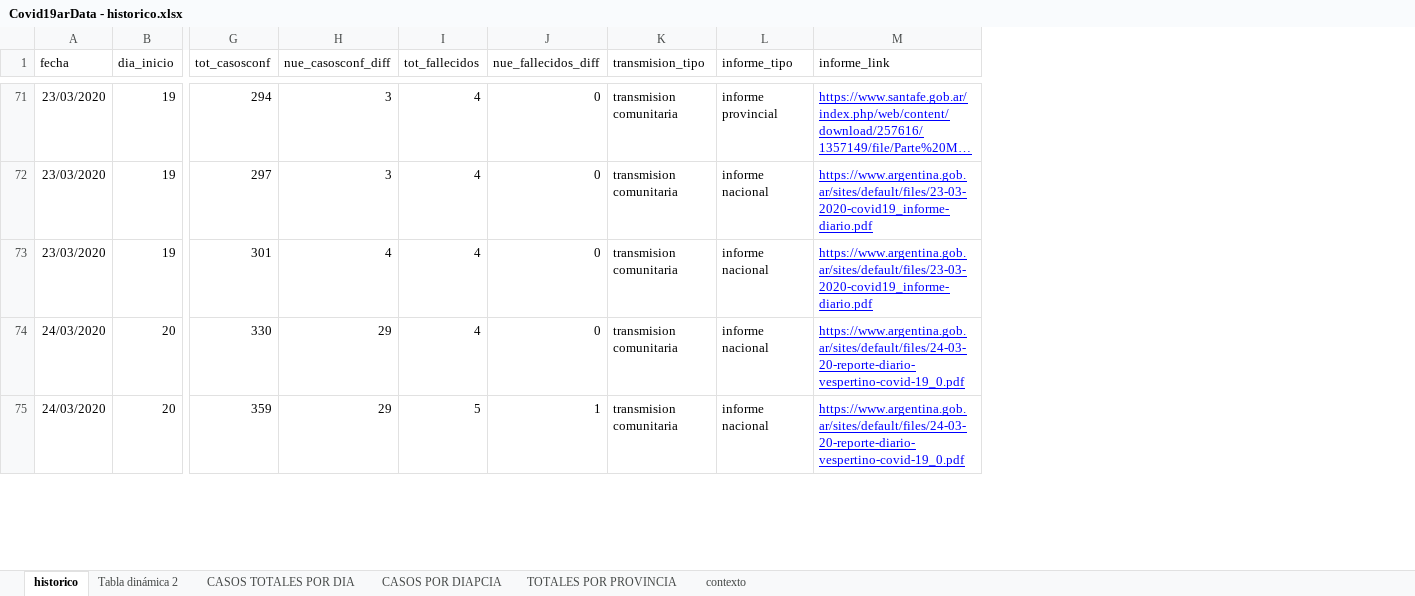
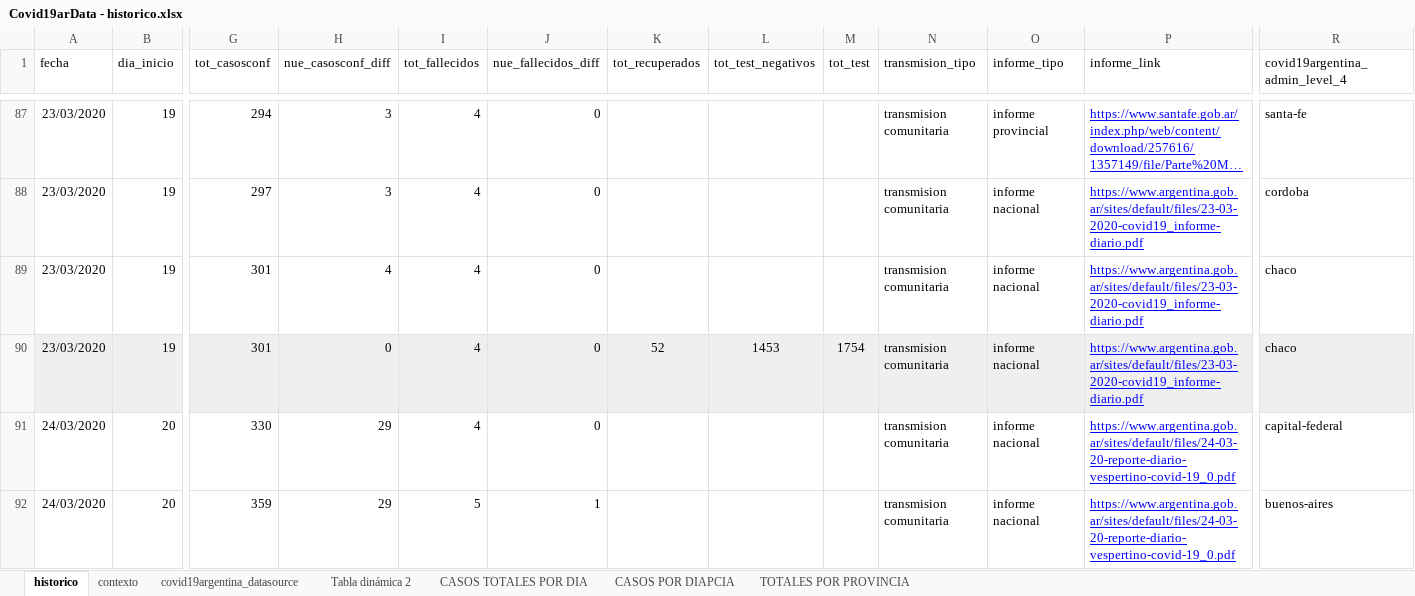
Before and after one commit to SistemasMapache/Covid19arData, an Excel workbook: XLS/Covid19arData - historico.xlsx, sheet historico, drawn as a sheet; only a part is shown, gaps mark what is left out; long unchanged cells end in …; values as stored, in another font and other column widths than the file's, no borders; charts and pictures not drawn; rows hold the shown columns only; the diff covers the shown part only; the diff names each change by its address in the sheet, - before the commit and + after, or states it on an @@ line.

```diff
--- a/XLS/Covid19arData - historico.xlsx (sheet historico)
+++ b/XLS/Covid19arData - historico.xlsx (sheet historico)
+sheet tab: covid19argentina_datasource
@@ sheet tab order changed: historico | contexto | covid19argentina_datasource | Tabla dinámica 2 | CASOS TOTALES POR DIA | CASOS POR DIAPCIA | TOTALES POR PROVINCIA @@
+column K (tot_recuperados), empty
+column L (tot_test_negativos), empty
+column M (tot_test), empty
+column R (covid19argentina_admin_level_4), rows 87-89: santa-fe | cordoba | chaco; rows 91-92: capital-federal | buenos-aires
+row 90: 23/03/2020 | 19 | 301 | 0 | 4 | 0 | 52 | 1453 | 1754 | transmision comunitaria | informe nacional | https://www.argentina.gob.ar/sites/default/files/23-03-2020-covid19_informe-diario.pdf | chaco
```
Also changed, not shown: 35 added rows, 25 edited cells and cell formats elsewhere in this sheet, sheet TOTALES POR PROVINCIA, sheet CASOS TOTALES POR DIA, sheet contexto, formulas that keep their value, charts or pictures, 2 other files.
